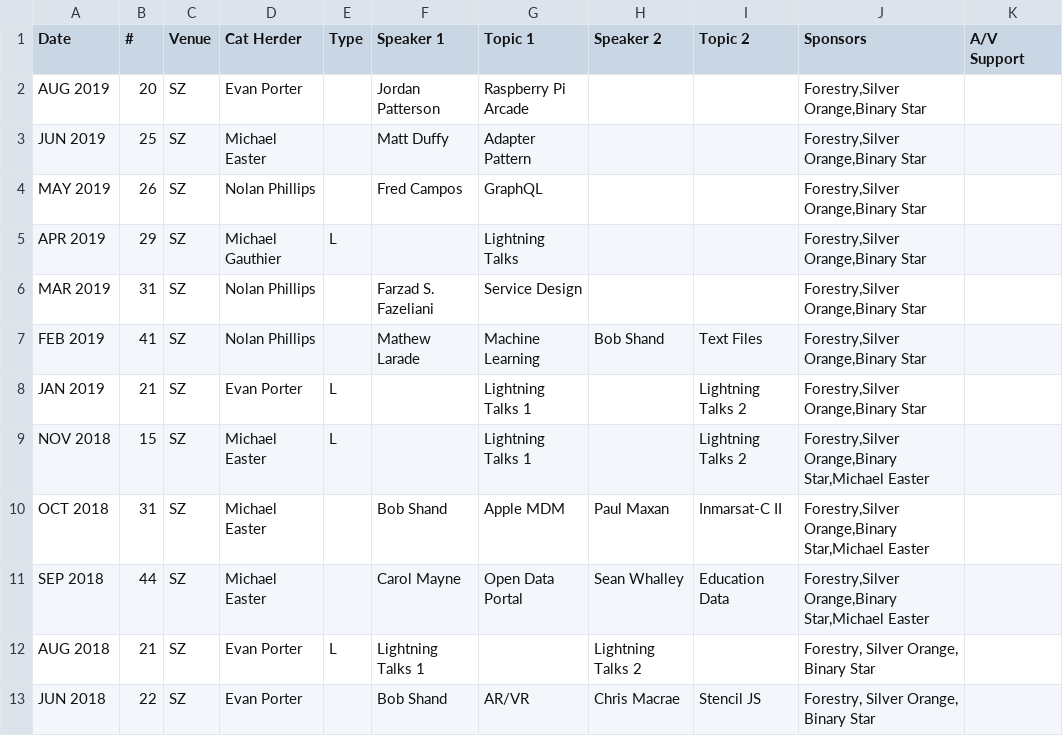
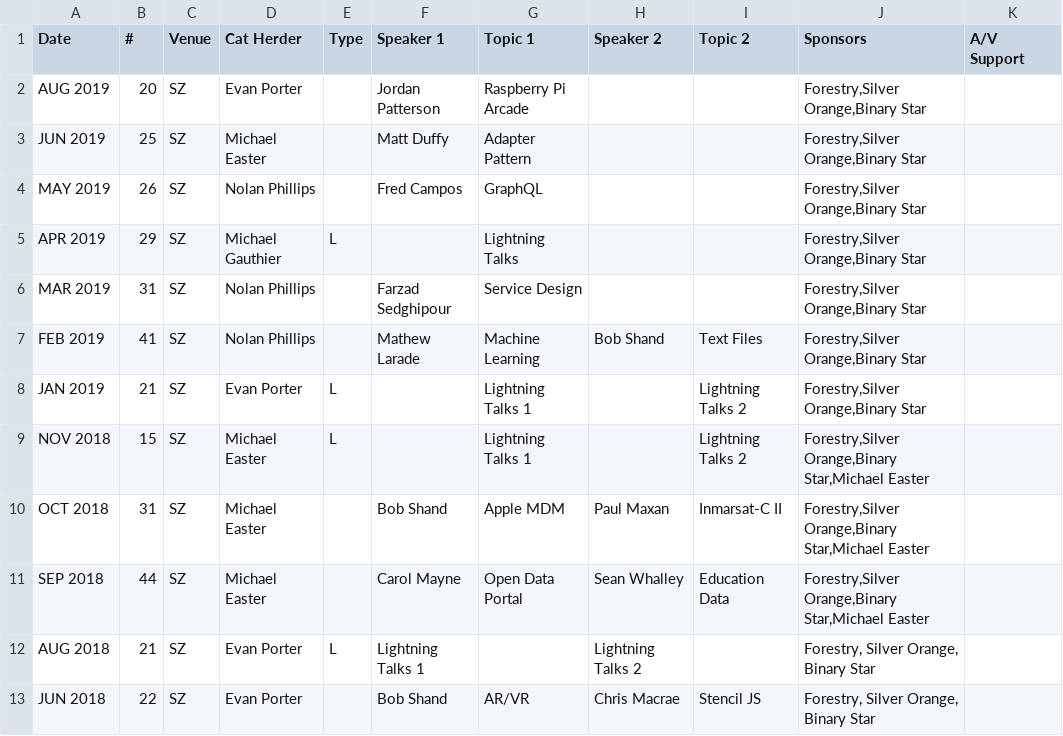
Before and after one commit to peidevs/Event_Resources, a CSV file: MeetUps_v2.csv, drawn as a sheet; only a part is shown; the diff names each change by its address in the sheet, - before the commit and + after, or states it on an @@ line.

Commit message:
corrected name

```diff
--- a/MeetUps_v2.csv
+++ b/MeetUps_v2.csv
-F6 (Speaker 1): Farzad S. Fazeliani
+F6 (Speaker 1): Farzad Sedghipour
```
